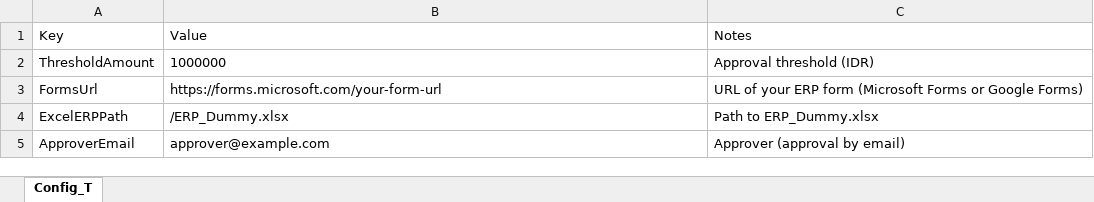
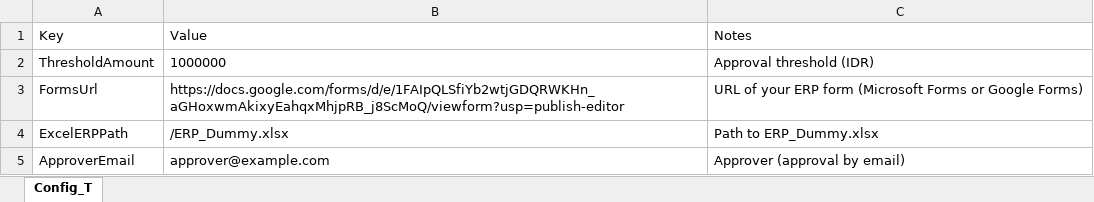
Before and after one commit to vndr08/protelindo-invoice-automation, an Excel workbook: resources/Config.xlsx, sheet Config_T, drawn as a sheet; values as stored, in another font and other column widths than the file's, no borders; the diff names each change by its address in the sheet, - before the commit and + after, or states it on an @@ line.

```diff
--- a/resources/Config.xlsx (sheet Config_T)
+++ b/resources/Config.xlsx (sheet Config_T)
-B3: https://forms.microsoft.com/your-form-url
+B3: https://docs.google.com/forms/d/e/1FAIpQLSfiYb2wtjGDQRWKHn_aGHoxwmAkixyEahqxMhjpRB_j8ScMoQ/viewform?usp=publish-editor
```
Also changed, not shown: 21 other files.
